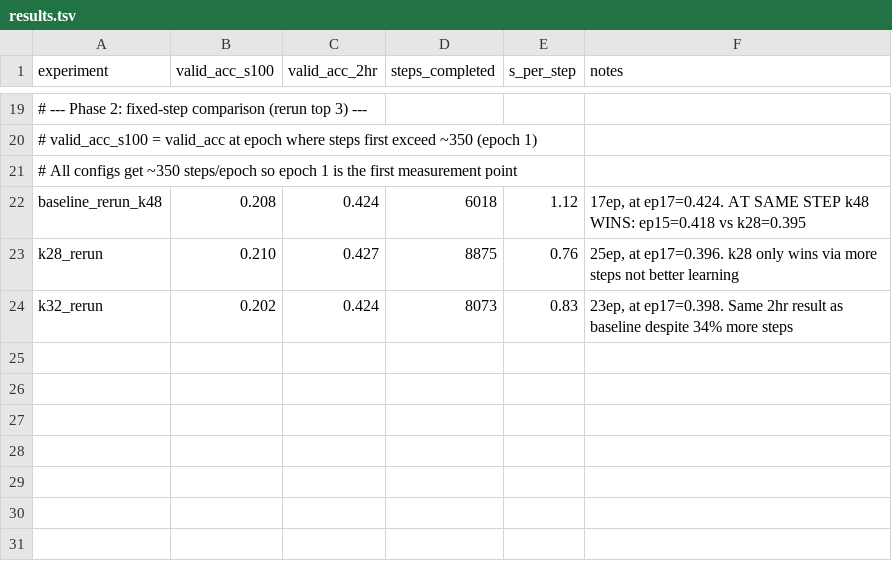
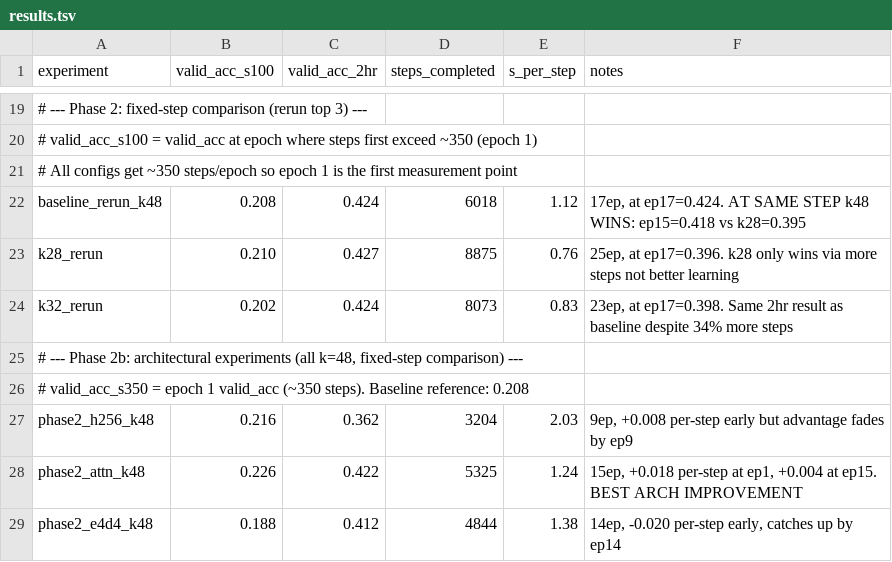
Before and after one commit to bernardosabatini-auto/proteinmpnn-autoresearch, a TSV file: results.tsv, drawn as a sheet; only a part is shown, gaps mark what is left out.

```diff
--- a/results.tsv
+++ b/results.tsv
@@ -24 +24,6 @@ k28_rerun	0.210	0.427	8875	0.76	25ep, at ep17=0.396. k28 only wins via more step
 k32_rerun	0.202	0.424	8073	0.83	23ep, at ep17=0.398. Same 2hr result as baseline despite 34% more steps
+# --- Phase 2b: architectural experiments (all k=48, fixed-step comparison) ---
+# valid_acc_s350 = epoch 1 valid_acc (~350 steps). Baseline reference: 0.208
+phase2_h256_k48	0.216	0.362	3204	2.03	9ep, +0.008 per-step early but advantage fades by ep9
+phase2_attn_k48	0.226	0.422	5325	1.24	15ep, +0.018 per-step at ep1, +0.004 at ep15. BEST ARCH IMPROVEMENT
+phase2_e4d4_k48	0.188	0.412	4844	1.38	14ep, -0.020 per-step early, catches up by ep14
```
Also changed, not shown: 2 other files.
